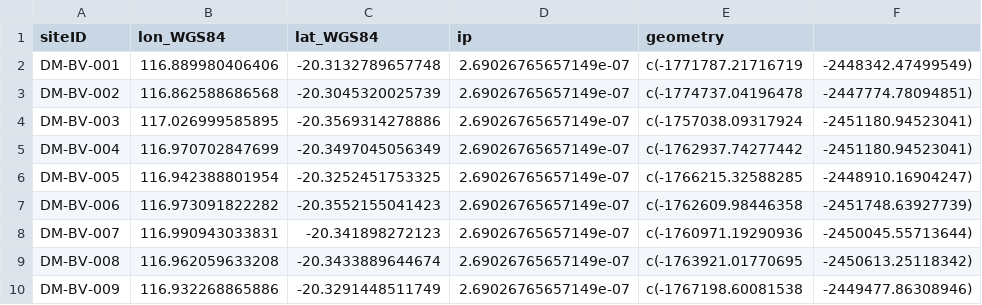
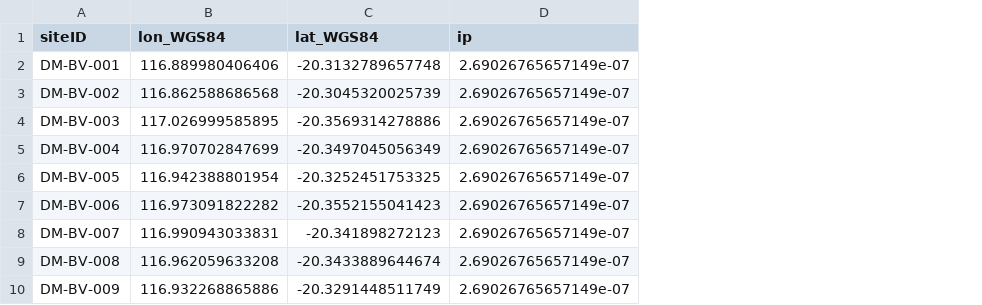
Before and after one commit to UWA-Marine-Ecology-Group-projects/omp-ngarluma, a CSV file: output/sampling-design/boss_sampling-design.csv, drawn as a sheet; only a part is shown; the diff names each change by its address in the sheet, - before the commit and + after, or states it on an @@ line.

Commit message:
exported files to cplot format - designs should be finalised

```diff
--- a/output/sampling-design/boss_sampling-design.csv
+++ b/output/sampling-design/boss_sampling-design.csv
-column E (geometry), rows 2-10: c(-1771787.21716719 | c(-1774737.04196478 | c(-1757038.09317924 | c(-1762937.74277442 | c(-1766215.32588285 | c(-1762609.98446358 | c(-1760971.19290936 | c(-1763921.01770695 | c(-1767198.60081538
-column F, rows 2-10: -2448342.47499549) | -2447774.78094851) | -2451180.94523041) | -2451180.94523041) | -2448910.16904247) | -2451748.63927739) | -2450045.55713644) | -2450613.25118342) | -2449477.86308946)
```
Also changed, not shown: output/sampling-design/bruv_sampling-design.csv, 7 other files.
